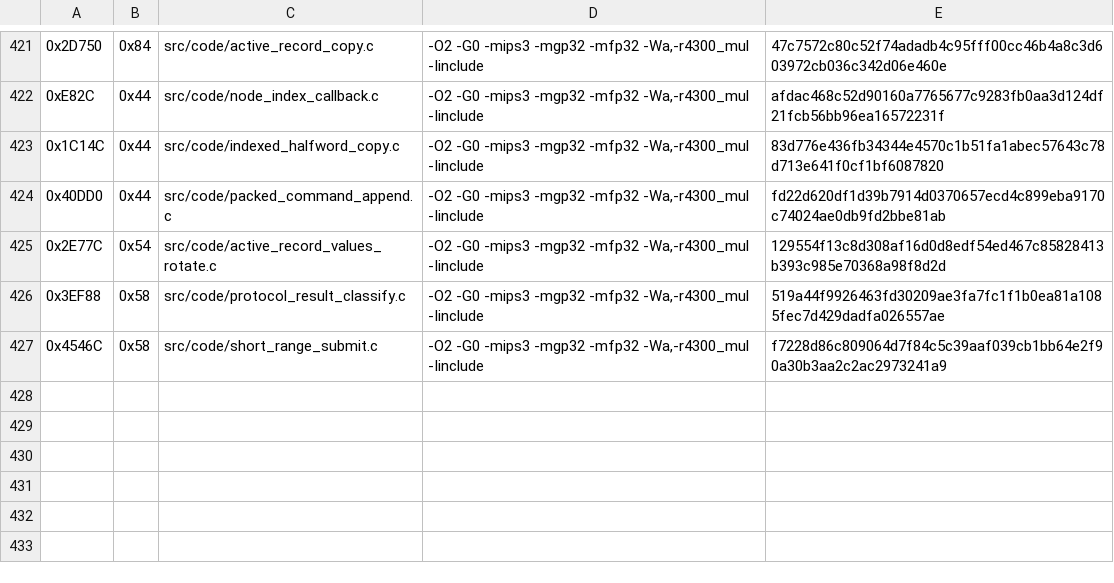
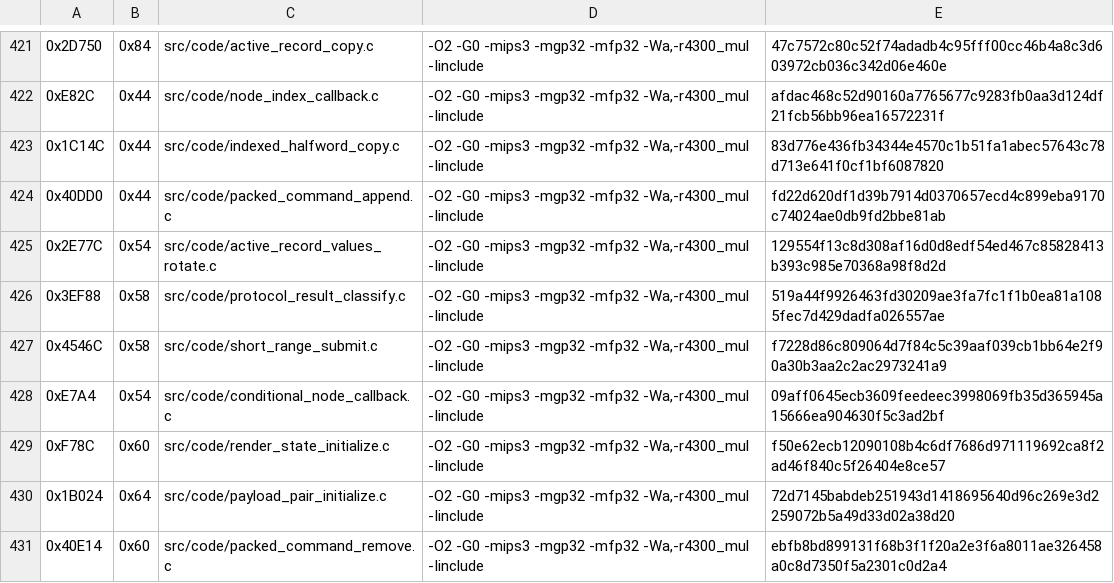
Before and after one commit to TheGh0stShip/Madden-64, a TSV file: config/us/matching_kmc_units.tsv, drawn as a sheet; only a part is shown, gaps mark what is left out.

Commit message:
Match four resident game functions

```diff
--- a/config/us/matching_kmc_units.tsv
+++ b/config/us/matching_kmc_units.tsv
@@ -427 +427,5 @@
 0x4546C	0x58	src/code/short_range_submit.c	-O2 -G0 -mips3 -mgp32 -mfp32 -Wa,-r4300_mul -Iinclude	f7228d86c809064d7f84c5c39aaf039cb1bb64e2f90a30b3aa2c2ac2973241a9
+0xE7A4	0x54	src/code/conditional_node_callback.c	-O2 -G0 -mips3 -mgp32 -mfp32 -Wa,-r4300_mul -Iinclude	09aff0645ecb3609feedeec3998069fb35d365945a15666ea904630f5c3ad2bf
+0xF78C	0x60	src/code/render_state_initialize.c	-O2 -G0 -mips3 -mgp32 -mfp32 -Wa,-r4300_mul -Iinclude	f50e62ecb12090108b4c6df7686d971119692ca8f2ad46f840c5f26404e8ce57
+0x1B024	0x64	src/code/payload_pair_initialize.c	-O2 -G0 -mips3 -mgp32 -mfp32 -Wa,-r4300_mul -Iinclude	72d7145babdeb251943d1418695640d96c269e3d2259072b5a49d33d02a38d20
+0x40E14	0x60	src/code/packed_command_remove.c	-O2 -G0 -mips3 -mgp32 -mfp32 -Wa,-r4300_mul -Iinclude	ebfb8bd899131f68b3f1f20a2e3f6a8011ae326458a0c8d7350f5a2301c0d2a4
```
Also changed, not shown: 11 other files.
